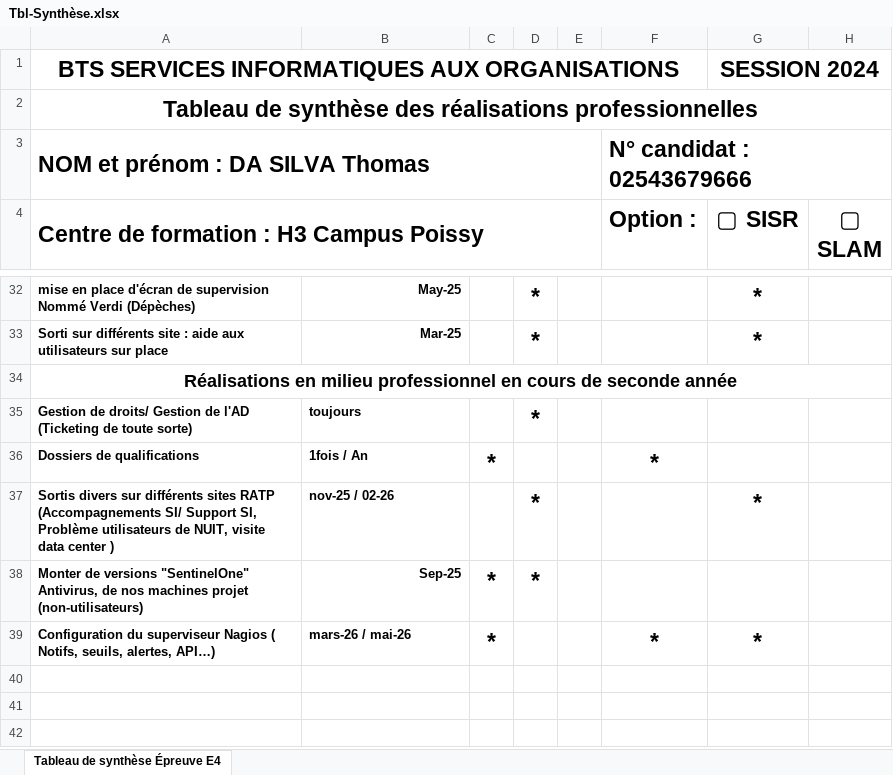
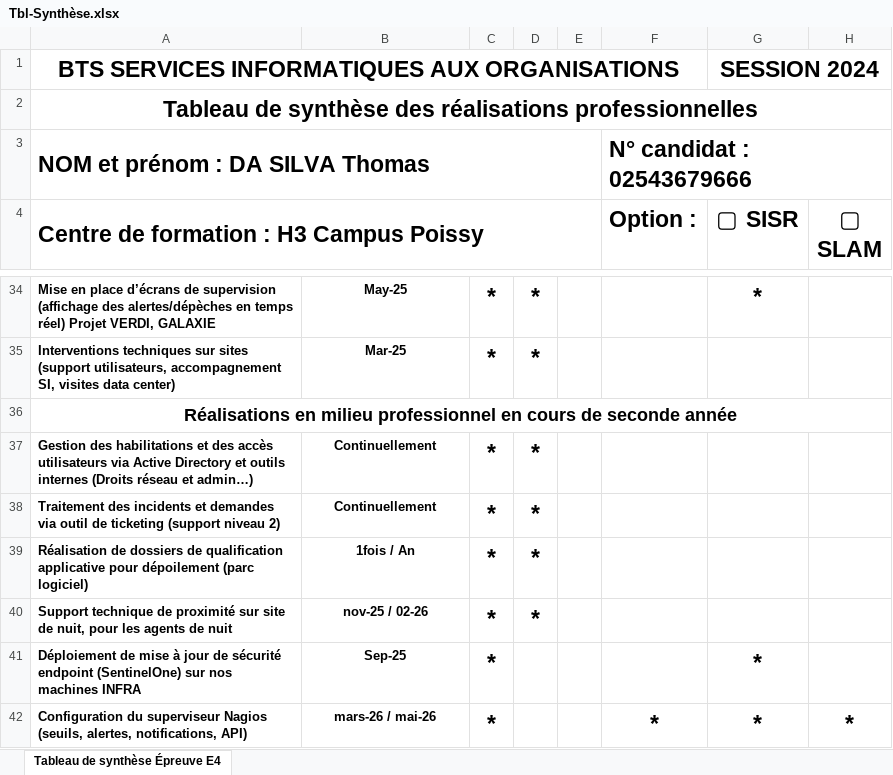
Before and after one commit to Tms78/Portfolio-BTS, an Excel workbook: Assets/Tbl-Synthèse.xlsx, sheet Tableau de synthèse Épreuve E4, drawn as a sheet; only a part is shown, gaps mark what is left out; values as stored, in another font and other column widths than the file's, no borders; charts and pictures not drawn; removed rows and columns are numbered as before the commit, all else as after; the diff covers the shown part only; the diff names each change by its address in the sheet, - before the commit and + after, or states it on an @@ line.

Commit message:
Mise à jour du tableau de synthèse + compétences BTS SIO

```diff
--- a/Assets/Tbl-Synthèse.xlsx (sheet Tableau de synthèse Épreuve E4)
+++ b/Assets/Tbl-Synthèse.xlsx (sheet Tableau de synthèse Épreuve E4)
-A34: mise en place d'écran de supervision Nommé Verdi (Dépèches)
+A34: Mise en place d’écrans de supervision (affichage des alertes/dépèches en temps réel) Projet VERDI, GALAXIE
-B34 alignment: right
+B34 alignment: center
-C34: (empty)
+C34: *
-row 33: Sorti sur différents site : aide aux utilisateurs sur place | Mar-25 |  | * |  |  | *
+row 35: Interventions techniques sur sites (support utilisateurs, accompagnement SI, visites data center) | Mar-25 | * | *
-row 35: Gestion de droits/ Gestion de l'AD (Ticketing de toute sorte) | toujours |  | *
-row 36: Dossiers de qualifications | 1fois / An | * |  |  | *
-row 37: Sortis divers sur différents sites RATP (Accompagnements SI/ Support SI, Problème utilisateurs de NUIT, visite data center ) | nov-25 / 02-26 |  | * |  |  | *
+row 37: Gestion des habilitations et des accès utilisateurs via Active Directory et outils internes (Droits réseau et admin…) | Continuellement | * | *
+row 38: Traitement des incidents et demandes via outil de ticketing (support niveau 2) | Continuellement | * | *
+row 39: Réalisation de dossiers de qualification applicative pour dépoilement (parc logiciel) | 1fois / An | * | *
-A40: Monter de versions "SentinelOne" Antivirus, de nos machines projet (non-utilisateurs)
+A40: Support technique de proximité sur site de nuit, pour les agents de nuit
-B40: Sep-25
+B40: nov-25 / 02-26
-B40 alignment: right
+B40 alignment: center
+row 41: Déploiement de mise à jour de sécurité endpoint (SentinelOne) sur nos machines INFRA | Sep-25 | * |  |  |  | *
-A42: …superviseur Nagios ( Notifs, seuils, alertes, API…)
+A42: …superviseur Nagios (seuils, alertes, notifications, API)
-B42 alignment: left
+B42 alignment: center
-H42 (▢ SLAM): (empty)
+H42 (▢ SLAM): *
```
Also changed, not shown: 5 added rows, 3 removed rows, 26 edited cells and cell formats elsewhere in this sheet.
